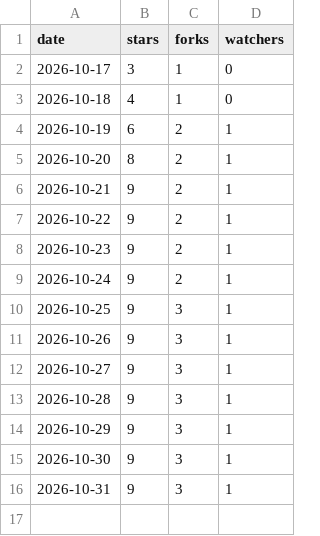
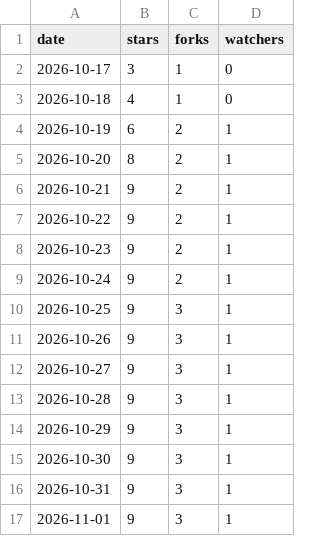
Before and after one commit to tanisperez/postino, a CSV file: repo.csv, drawn as a sheet; the diff names each change by its address in the sheet, - before the commit and + after, or states it on an @@ line.

```diff
--- a/repo.csv
+++ b/repo.csv
+row 17: 2026-11-01 | 9 | 3 | 1
```
Also changed, not shown: downloads.csv, traffic/clones.csv, 3 other files.
